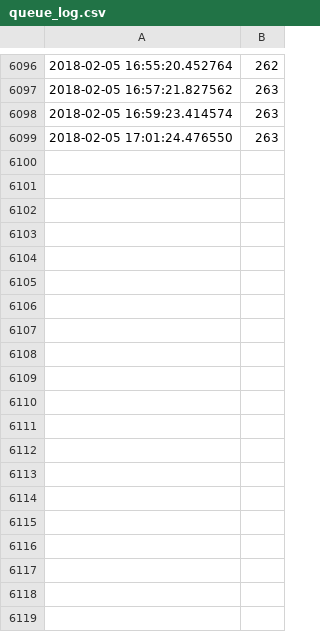
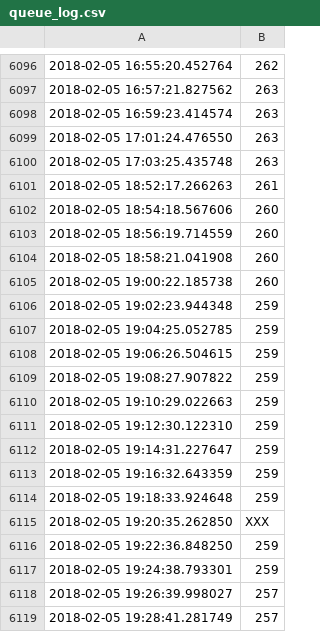
Before and after one commit to jpskycak/automation, a CSV file: queue_log.csv, drawn as a sheet; only a part is shown, gaps mark what is left out; the diff covers the shown part only.

```diff
--- a/queue_log.csv
+++ b/queue_log.csv
@@ -6099 +6099,21 @@
 2018-02-05 17:01:24.476550,263
+2018-02-05 17:03:25.435748,263
+2018-02-05 18:52:17.266263,261
+2018-02-05 18:54:18.567606,260
+2018-02-05 18:56:19.714559,260
+2018-02-05 18:58:21.041908,260
+2018-02-05 19:00:22.185738,260
+2018-02-05 19:02:23.944348,259
+2018-02-05 19:04:25.052785,259
+2018-02-05 19:06:26.504615,259
+2018-02-05 19:08:27.907822,259
+2018-02-05 19:10:29.022663,259
+2018-02-05 19:12:30.122310,259
+2018-02-05 19:14:31.227647,259
+2018-02-05 19:16:32.643359,259
+2018-02-05 19:18:33.924648,259
+2018-02-05 19:20:35.262850,XXX
+2018-02-05 19:22:36.848250,259
+2018-02-05 19:24:38.793301,259
+2018-02-05 19:26:39.998027,257
+2018-02-05 19:28:41.281749,257
```
Also changed, not shown: 48 added rows elsewhere in this file, 28 other files.
